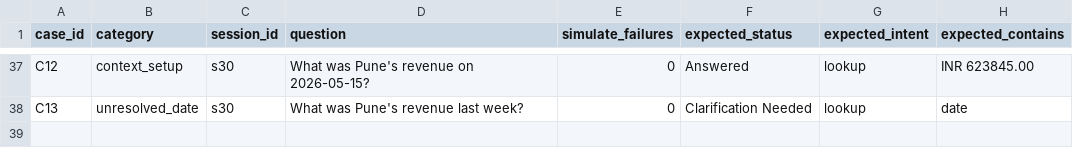
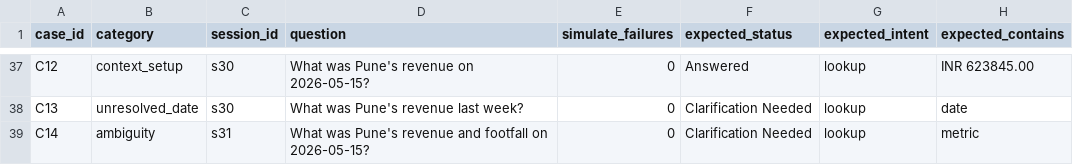
Before and after one commit to ChaithanyamadhavNutakki/dmart-regional-director-assistant, a CSV file: eval/golden_set.csv, drawn as a sheet; only a part is shown, gaps mark what is left out; the diff names each change by its address in the sheet, - before the commit and + after, or states it on an @@ line.

Commit message:
Add multi-metric ambiguity golden case

```diff
--- a/eval/golden_set.csv
+++ b/eval/golden_set.csv
+row 39: C14 | ambiguity | s31 | What was Pune's revenue and footfall on 2026-05-15? | 0 | Clarification Needed | lookup | metric
```
